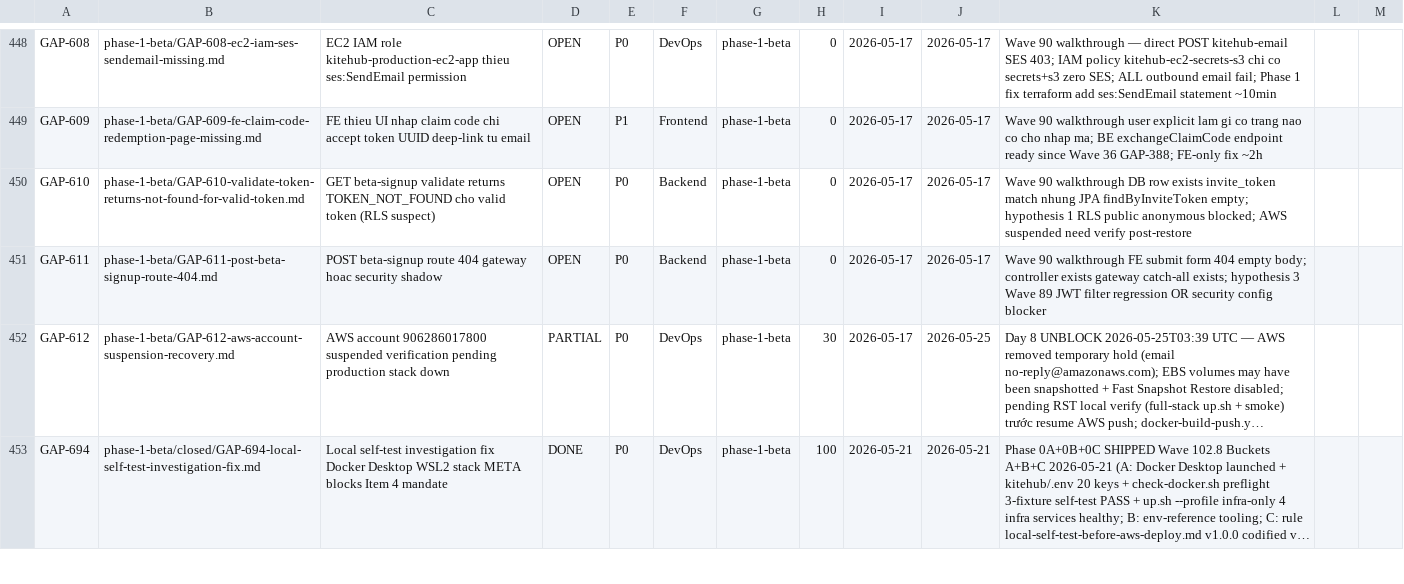
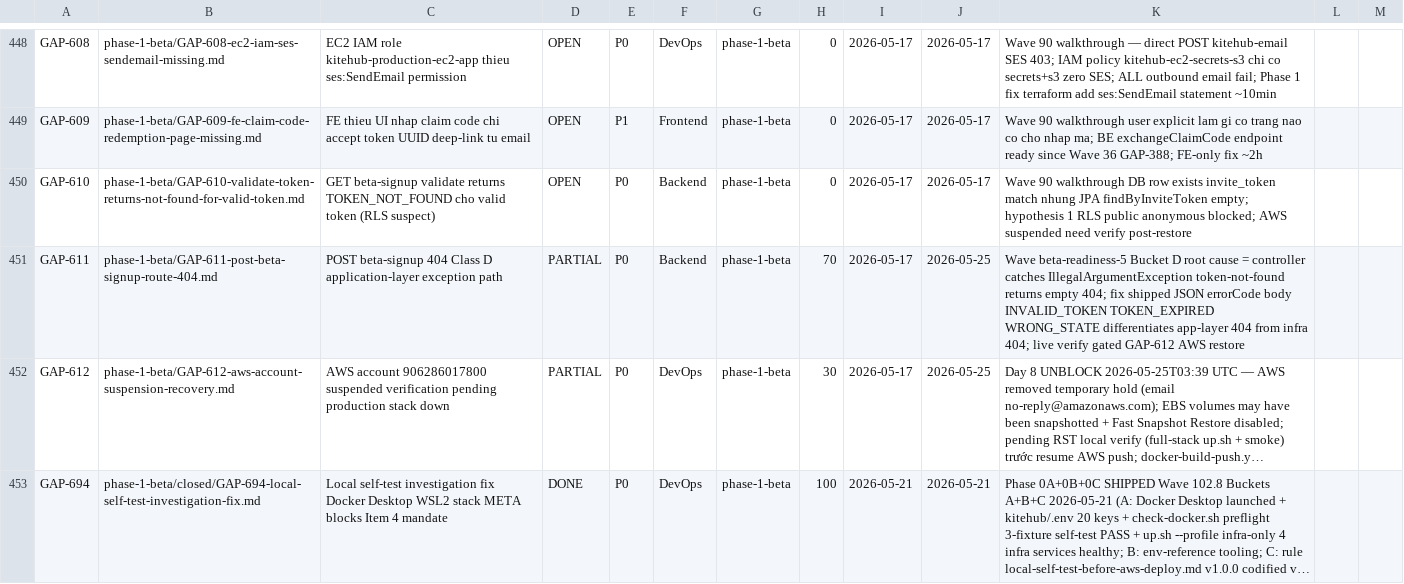
Before and after one commit to VictorAurelius/2026-Kite-Class-Platform, a CSV file: documents/04-quality/gaps/gap-status.csv, drawn as a sheet; only a part is shown, gaps mark what is left out; long unchanged cells end in …; the diff names each change by its address in the sheet, - before the commit and + after, or states it on an @@ line.

Commit message:
fix(wave-beta-readiness-5-bucket-D): GAP-611 — Class D application-layer 404 errorCode JSON body
Investigation phase per release-fix-retry-budget.md §3.5 empirically verified
Wave 91 Bucket D hypothesis #7 = root cause: controller catches
IllegalArgumentException from BetaAccessService.completeBetaSignup
(findByInviteToken returns empty Optional) → ResponseEntity.NOT_FOUND.build()
empty body indistinguishable from infrastructure 404.

All gateway/security/route chains verified CORRECT:
- FE BetaSignupForm.tsx + endpoints.ts use /api/v1/auth/beta-signup
- Gateway application.yml kitehub-auth-v1 catch-all → kitehub-subscription:8080
- JwtAuthenticationGatewayFilter isPublicPath bypasses /api/v1/auth/**
- Spring SecurityConfig permitAll() /api/v1/auth/**
- BetaAccessController @PostMapping match exact

Fix improves response observability:
- Add BetaSignupErrorResponse DTO (mirror BetaTokenValidationResponse pattern)
- Controller returns JSON {errorCode, message} body — INVALID_TOKEN /
  TOKEN_EXPIRED / WRONG_STATE — instead of empty body
- FE + observability can decode app-layer 404 vs infra 404
- 3 new BetaAccessControllerTest cases verify JSON shape

Per gap-architecture-v2.md §3: CSV row updated PARTIAL/70% (live verify
gated GAP-612 AWS restore).

```diff
--- a/documents/04-quality/gaps/gap-status.csv
+++ b/documents/04-quality/gaps/gap-status.csv
-C451: POST beta-signup route 404 gateway hoac security shadow
+C451: POST beta-signup 404 Class D application-layer exception path
-D451: OPEN
+D451: PARTIAL
-H451: 0
+H451: 70
-J451: 2026-05-17
+J451: 2026-05-25
-K451: Wave 90 walkthrough FE submit form 404 empty body; controller exists gateway catch-all exists; hypothesis 3 Wave 89 JWT filter regression OR security config blocker
+K451: Wave beta-readiness-5 Bucket D root cause = controller catches IllegalArgumentException token-not-found returns empty 404; fix shipped JSON errorCode body INVALID_TOKEN TOKEN_EXPIRED WRONG_STATE differentiates app-layer 404 from infra 404; live verify gated GAP-612 AWS restore
```
Also changed, not shown: 4 other files.
